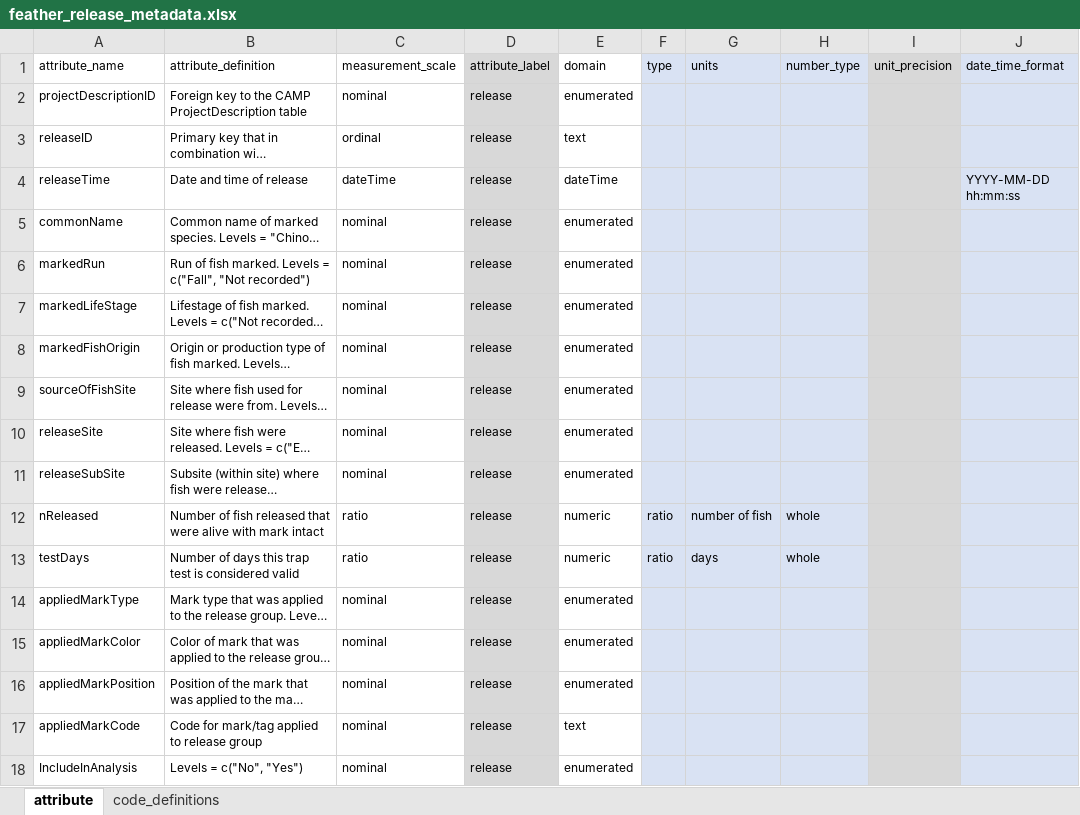
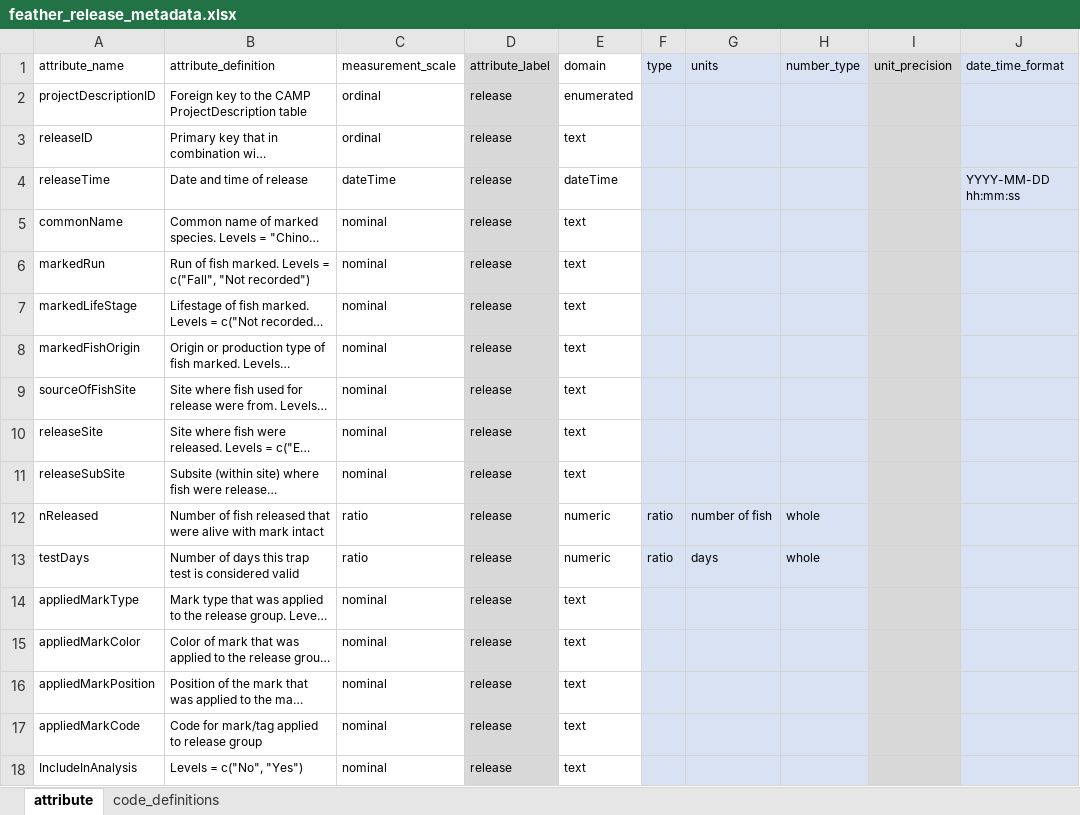
Before and after one commit to SRJPE/jpe-feather-edi, an Excel workbook: data-raw/metadata/feather_release_metadata.xlsx, sheet attribute, drawn as a sheet; only a part is shown; long unchanged cells end in …; values as stored, in another font and other column widths than the file's, no borders; the diff names each change by its address in the sheet, - before the commit and + after, or states it on an @@ line.

```diff
--- a/data-raw/metadata/feather_release_metadata.xlsx (sheet attribute)
+++ b/data-raw/metadata/feather_release_metadata.xlsx (sheet attribute)
-C2 (measurement_scale): nominal
+C2 (measurement_scale): ordinal
-E5:E11 (domain): enumerated
+E5:E11 (domain): text
-E14:E16 (domain): enumerated
+E14:E16 (domain): text
-E18 (domain): enumerated
+E18 (domain): text
```
Also changed, not shown: sheet code_definitions, data-raw/metadata/feather_catch_metadata.xlsx, data-raw/metadata/feather_metadata.xlsx, 3 other files.
